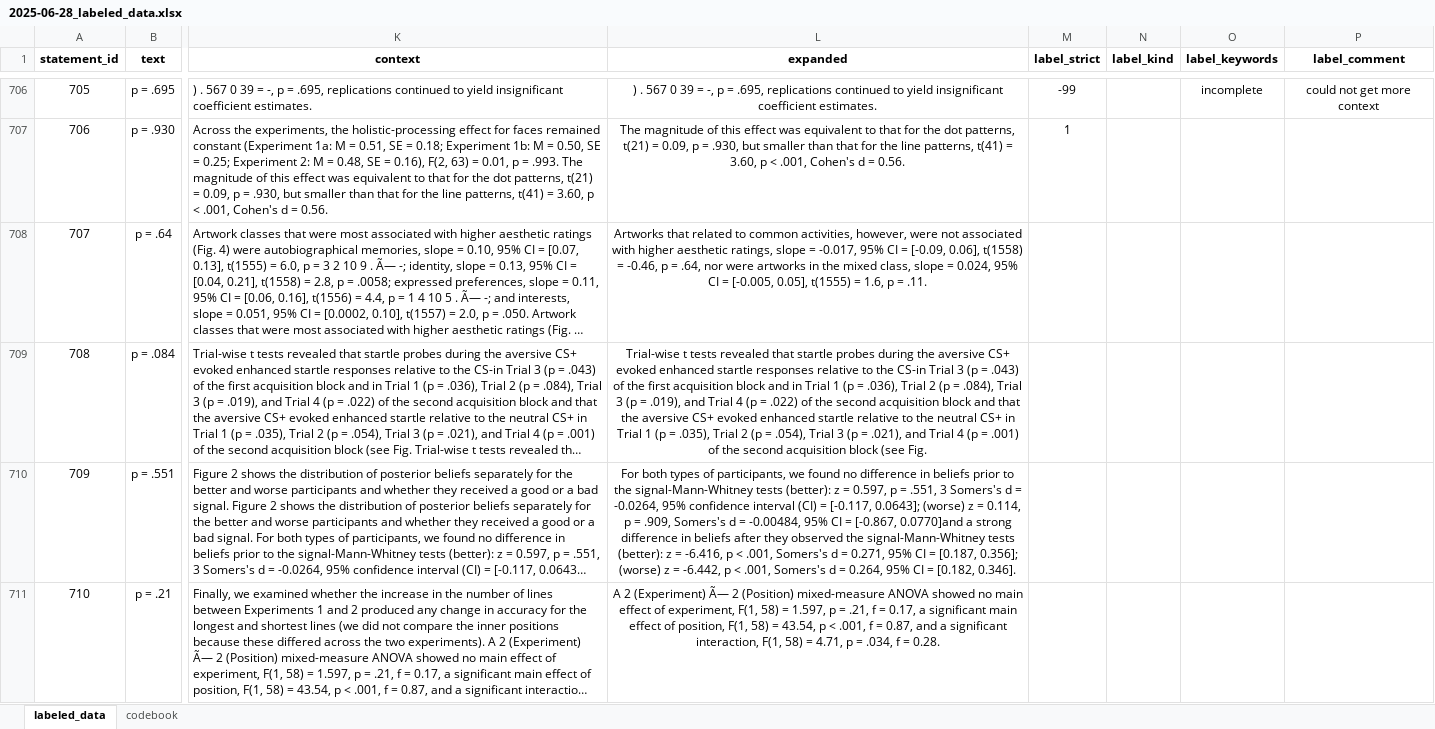
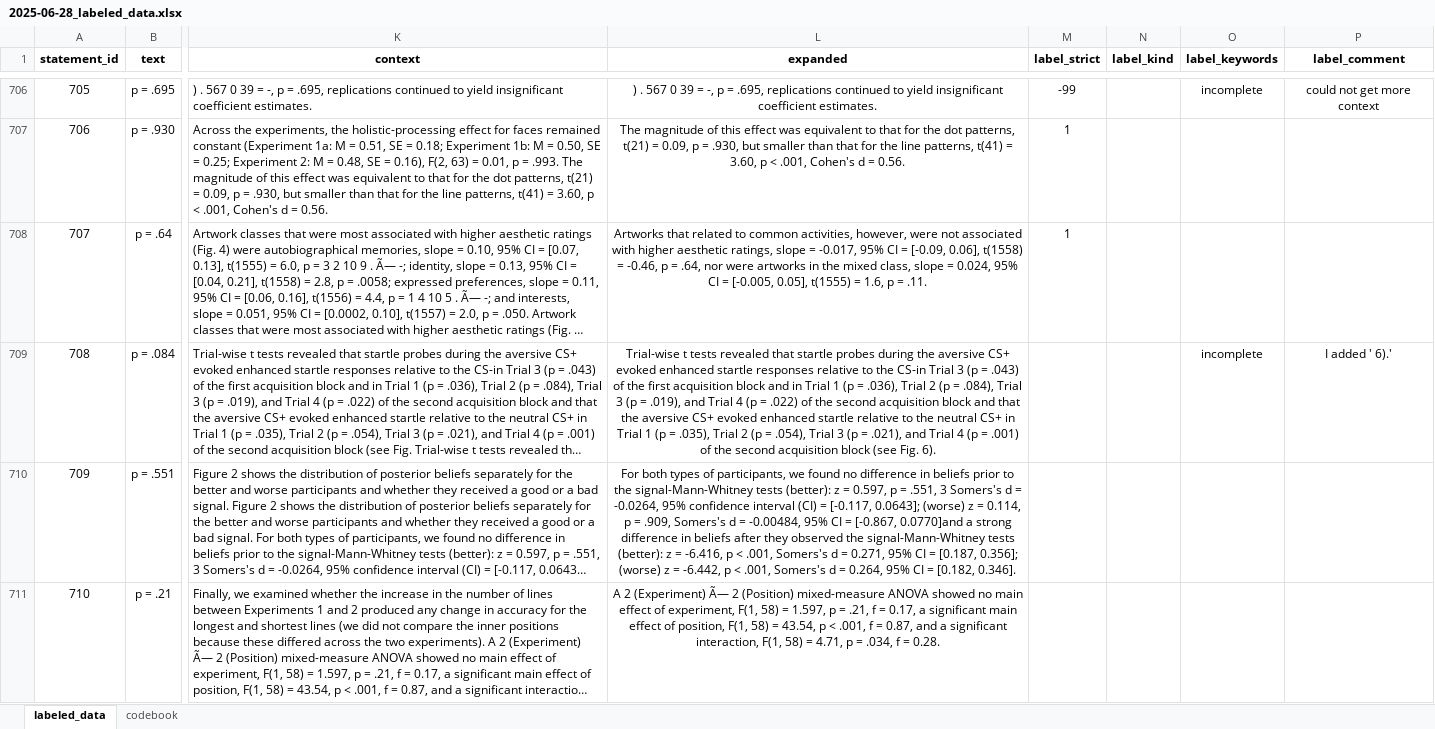
Before and after one commit to Raphael-Merz/nonsig-master-thesis, an Excel workbook: data/labeled/2025-06-28_labeled_data.xlsx, sheet labeled_data, drawn as a sheet; only a part is shown, gaps mark what is left out; long unchanged cells end in …; values as stored, in another font and other column widths than the file's, no borders; the diff names each change by its address in the sheet, - before the commit and + after, or states it on an @@ line.

Commit message:
Labeled more statements

```diff
--- a/data/labeled/2025-06-28_labeled_data.xlsx (sheet labeled_data)
+++ b/data/labeled/2025-06-28_labeled_data.xlsx (sheet labeled_data)
-M708 (label_strict): (empty)
+M708 (label_strict): 1
-L709 (expanded): …(see Fig.
+L709 (expanded): …(see Fig. 6).
-O709 (label_keywords): (empty)
+O709 (label_keywords): incomplete
-P709 (label_comment): (empty)
+P709 (label_comment): I added ' 6).'
```
